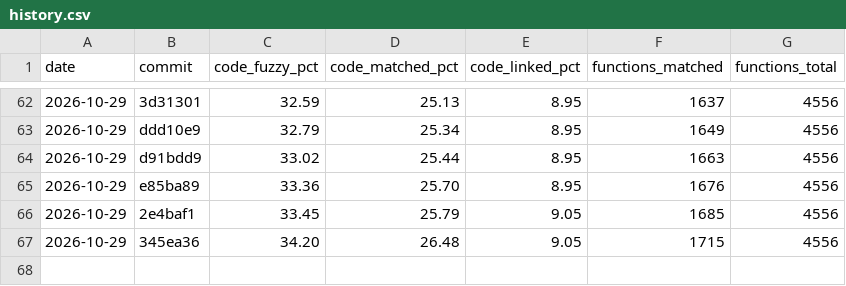
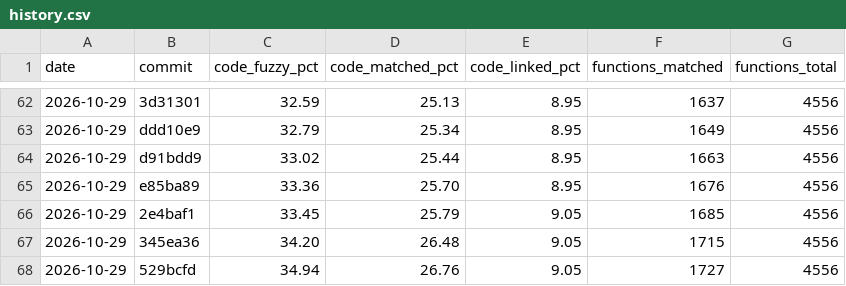
Before and after one commit to YggdrasziI/ts2-castaway-decomp, a CSV file: progress/eur/history.csv, drawn as a sheet; only a part is shown, gaps mark what is left out.

Commit message:
Record progress after the keyboard screen unit

```diff
--- a/progress/eur/history.csv
+++ b/progress/eur/history.csv
@@ -67 +67,2 @@ date,commit,code_fuzzy_pct,code_matched_pct,code_linked_pct,functions_matched,fu
 2026-10-29,345ea36,34.20,26.48,9.05,1715,4556
+2026-10-29,529bcfd,34.94,26.76,9.05,1727,4556
```
Also changed, not shown: 4 other files.
